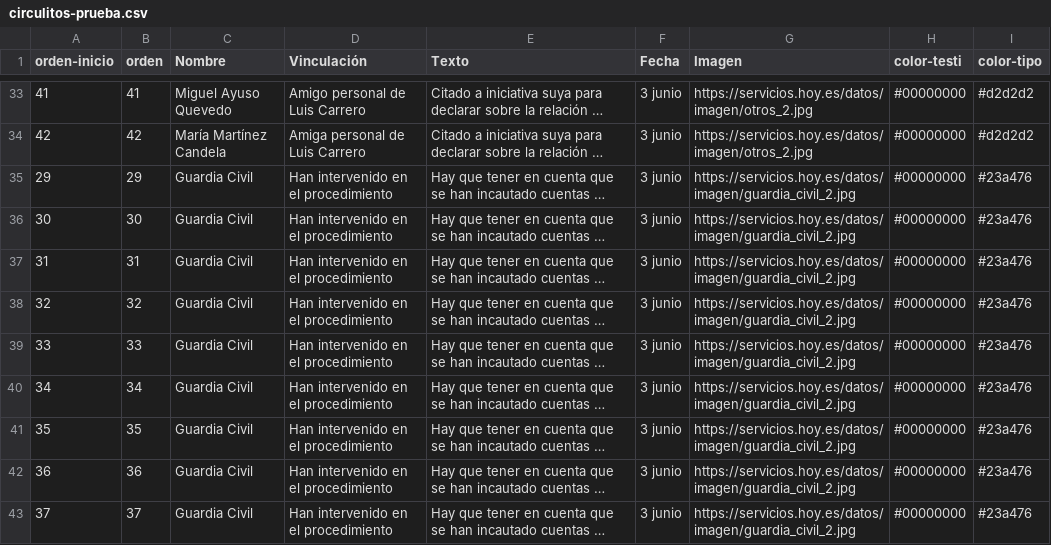
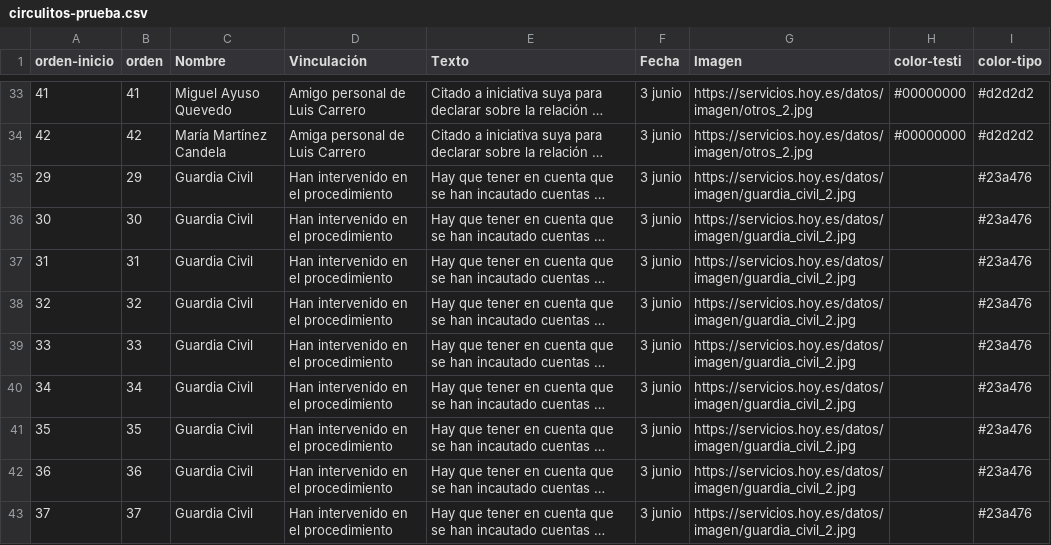
Before and after one commit to maria-diaz-hoy/csv, a CSV file: circulitos-prueba.csv, drawn as a sheet; only a part is shown, gaps mark what is left out; long unchanged cells end in …; the diff names each change by its address in the sheet, - before the commit and + after, or states it on an @@ line.

Commit message:
Update circulitos-prueba.csv

```diff
--- a/circulitos-prueba.csv
+++ b/circulitos-prueba.csv
-H35:H43 (color-testi): #00000000
+H35:H43 (color-testi): (empty)
```
